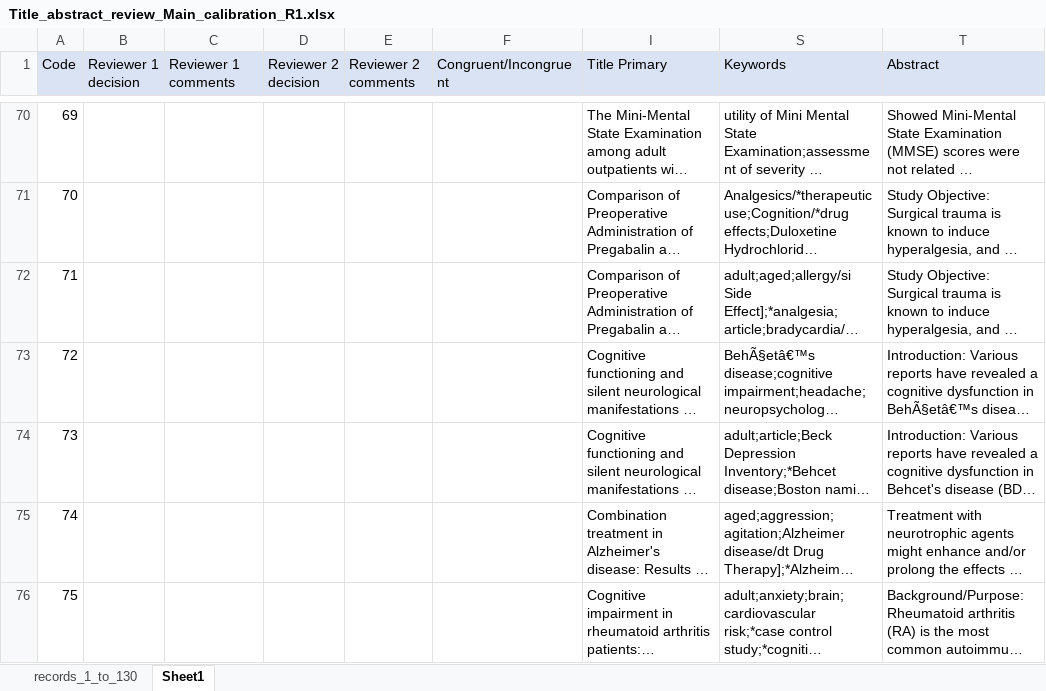
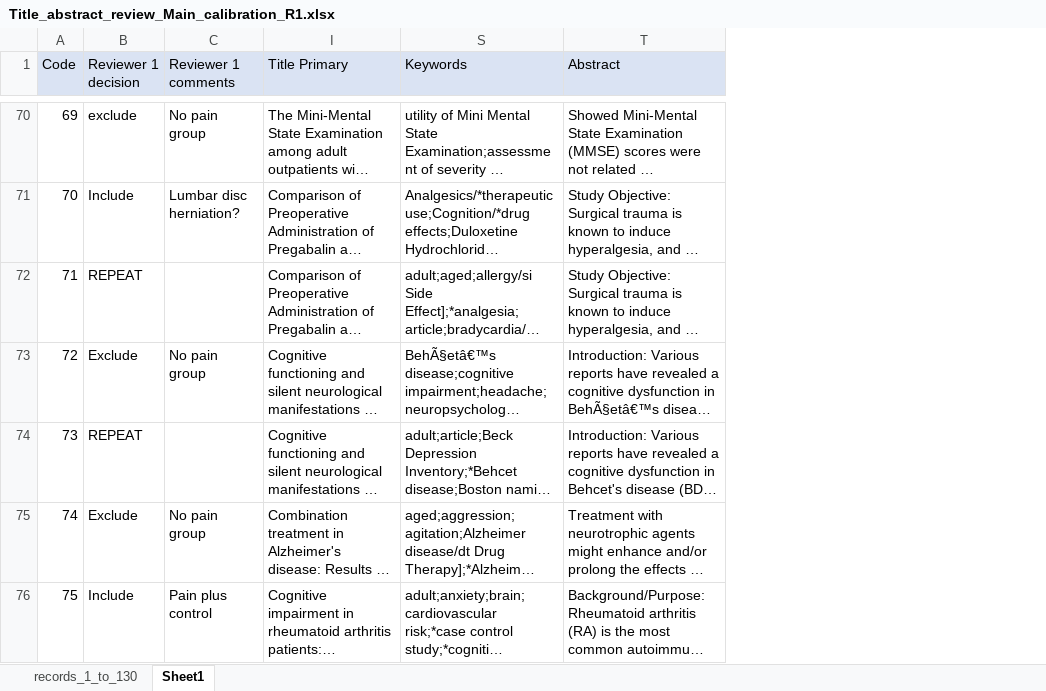
Before and after one commit to alexfradera/SR_Pain, an Excel workbook: 2. Search content/Title_abstract_review_Main_calibration_R1.xlsx, sheet Sheet1, drawn as a sheet; only a part is shown, gaps mark what is left out; long unchanged cells end in …; values as stored, in another font and other column widths than the file's, no borders; the diff covers the shown part only; the diff names each change by its address in the sheet, - before the commit and + after, or states it on an @@ line.

Commit message:
Completed R1 review of search content

```diff
--- a/2. Search content/Title_abstract_review_Main_calibration_R1.xlsx (sheet Sheet1)
+++ b/2. Search content/Title_abstract_review_Main_calibration_R1.xlsx (sheet Sheet1)
@@ column D (Reviewer 2 decision) hidden, empty @@
@@ column E (Reviewer 2 comments) hidden, empty @@
@@ column F (Congruent/Incongruent) hidden, empty @@
-B70 (Reviewer 1 decision): (empty)
+B70 (Reviewer 1 decision): exclude
-C70 (Reviewer 1 comments): (empty)
+C70 (Reviewer 1 comments): No pain group
-B71 (Reviewer 1 decision): (empty)
+B71 (Reviewer 1 decision): Include
-C71 (Reviewer 1 comments): (empty)
+C71 (Reviewer 1 comments): Lumbar disc herniation?
-B72 (Reviewer 1 decision): (empty)
+B72 (Reviewer 1 decision): REPEAT
-B73 (Reviewer 1 decision): (empty)
+B73 (Reviewer 1 decision): Exclude
-C73 (Reviewer 1 comments): (empty)
+C73 (Reviewer 1 comments): No pain group
-B74 (Reviewer 1 decision): (empty)
+B74 (Reviewer 1 decision): REPEAT
-B75 (Reviewer 1 decision): (empty)
+B75 (Reviewer 1 decision): Exclude
-C75 (Reviewer 1 comments): (empty)
+C75 (Reviewer 1 comments): No pain group
-B76 (Reviewer 1 decision): (empty)
+B76 (Reviewer 1 decision): Include
-C76 (Reviewer 1 comments): (empty)
+C76 (Reviewer 1 comments): Pain plus control
```
Also changed, not shown: 166 edited cells elsewhere in this sheet.
